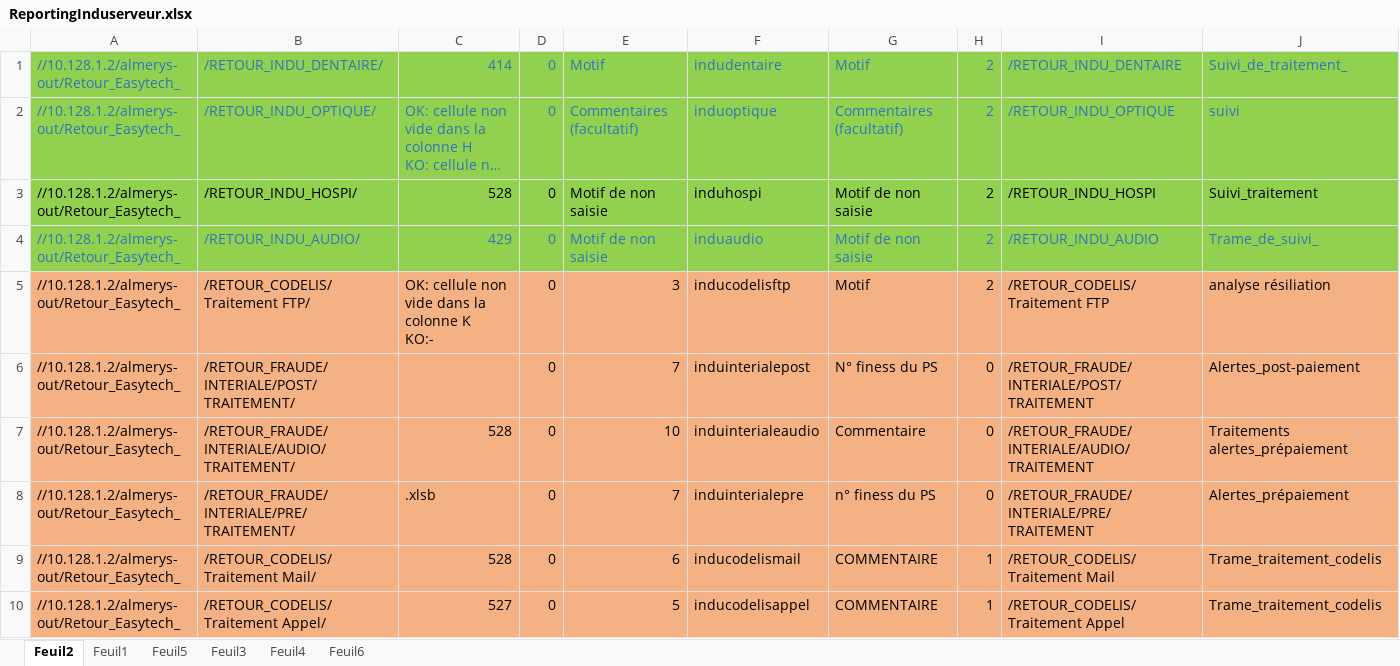
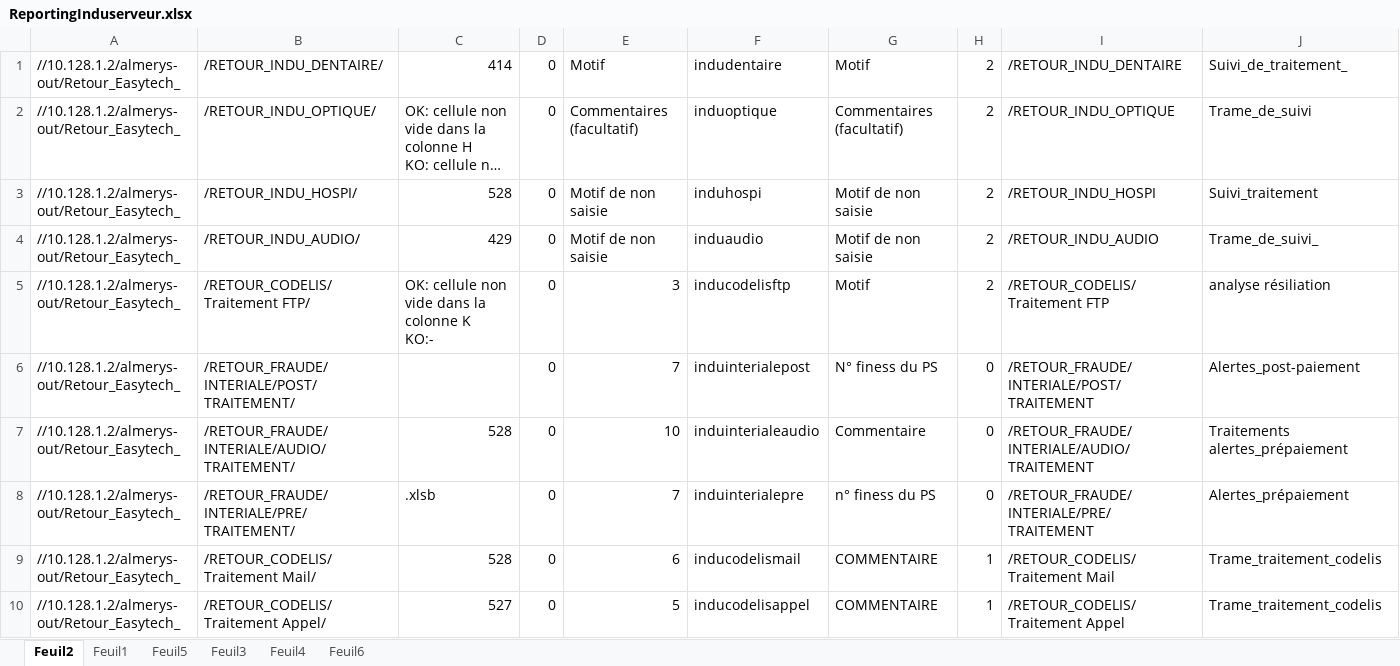
Before and after one commit to FelanaRakotoarijaona/Automatisation-reporting, an Excel workbook: ReportingInduserveur.xlsx, sheet Feuil2, drawn as a sheet; only a part is shown; long unchanged cells end in …; values as stored, in another font and other column widths than the file's, no borders; the diff covers the shown part only; the diff names each change by its address in the sheet, - before the commit and + after, or states it on an @@ line.

```diff
--- a/ReportingInduserveur.xlsx (sheet Feuil2)
+++ b/ReportingInduserveur.xlsx (sheet Feuil2)
-A1:J4 fill: #92D050
+A1:J4 fill: none
-A1:J2 text colour: #2E75B6
+A1:J2 text colour: black
-J2: suivi
+J2: Trame_de_suivi
-A4:J4 text colour: #2E75B6
+A4:J4 text colour: black
-A5:J10 fill: #F4B183
+A5:J10 fill: none
```
Also changed, not shown: cell formats elsewhere in this sheet, ReportingRetour.xlsx, grs16h.xlsx, 10 other files.
